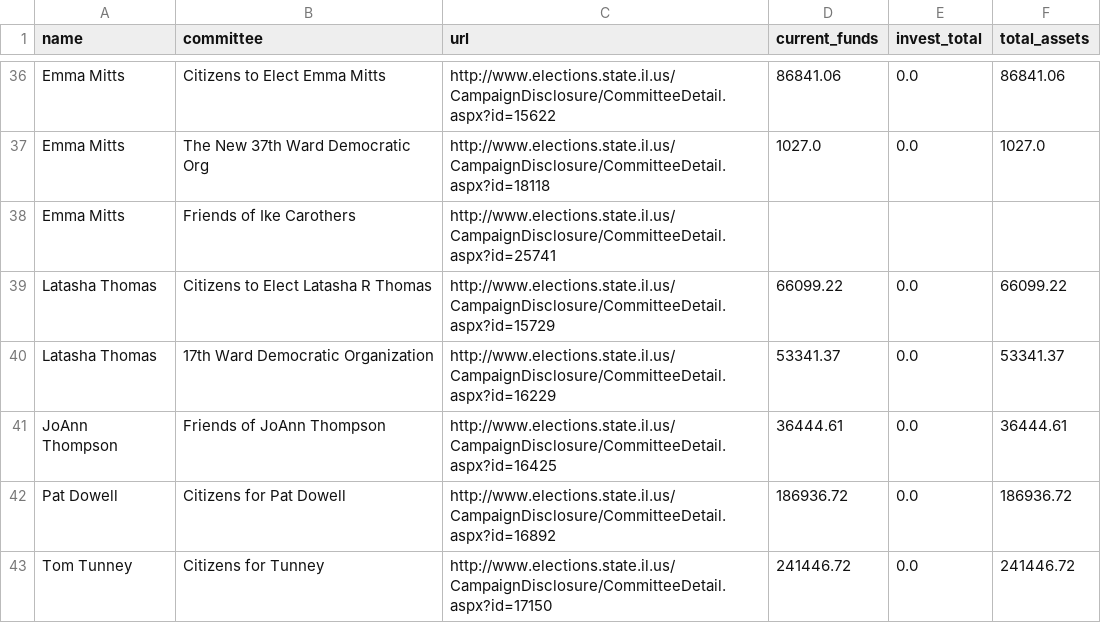
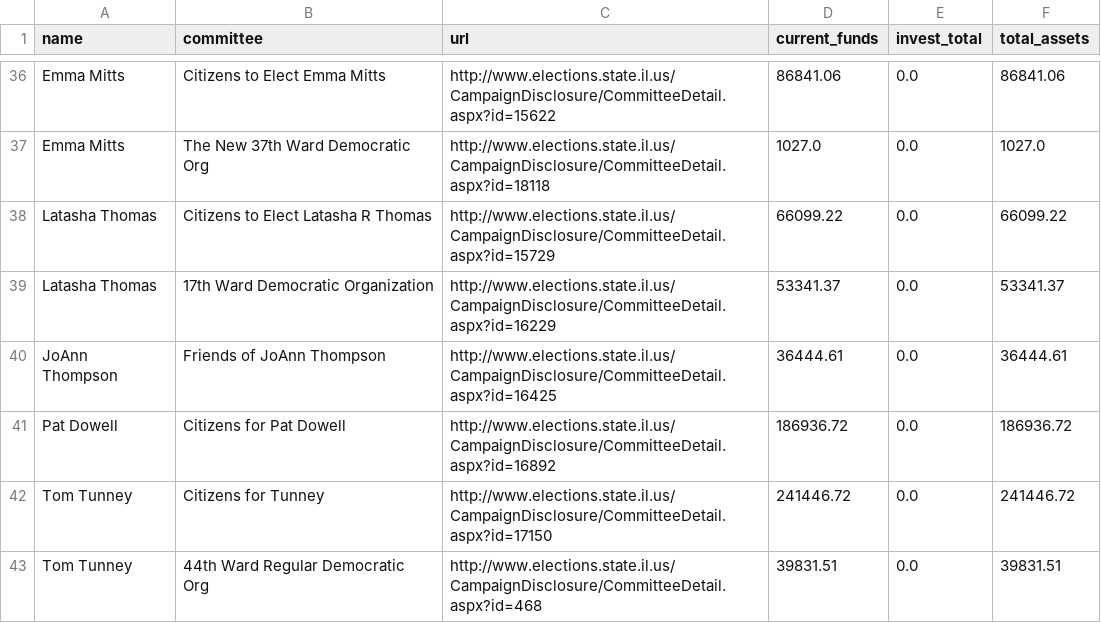
Before and after one commit to datamade/war-chest, a CSV file: dump.csv, drawn as a sheet; only a part is shown, gaps mark what is left out; the shorter side is filled out with more unchanged rows; the diff names each change by its address in the sheet, - before the commit and + after, or states it on an @@ line.

Commit message:
Added another exception for emma mitts and dumped out the csv again

```diff
--- a/dump.csv
+++ b/dump.csv
-row 38: Emma Mitts | Friends of Ike Carothers | http://www.elections.state.il.us/CampaignDisclosure/CommitteeDetail.aspx?id=25741
```
Also changed, not shown: 2 other files.
